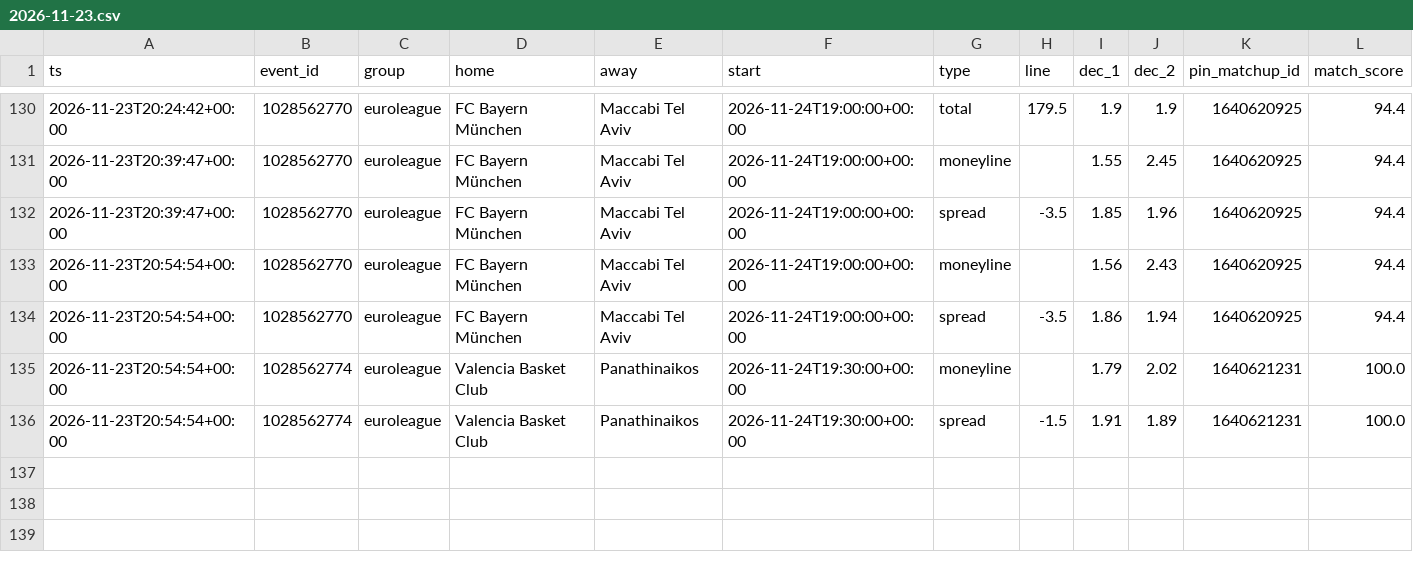
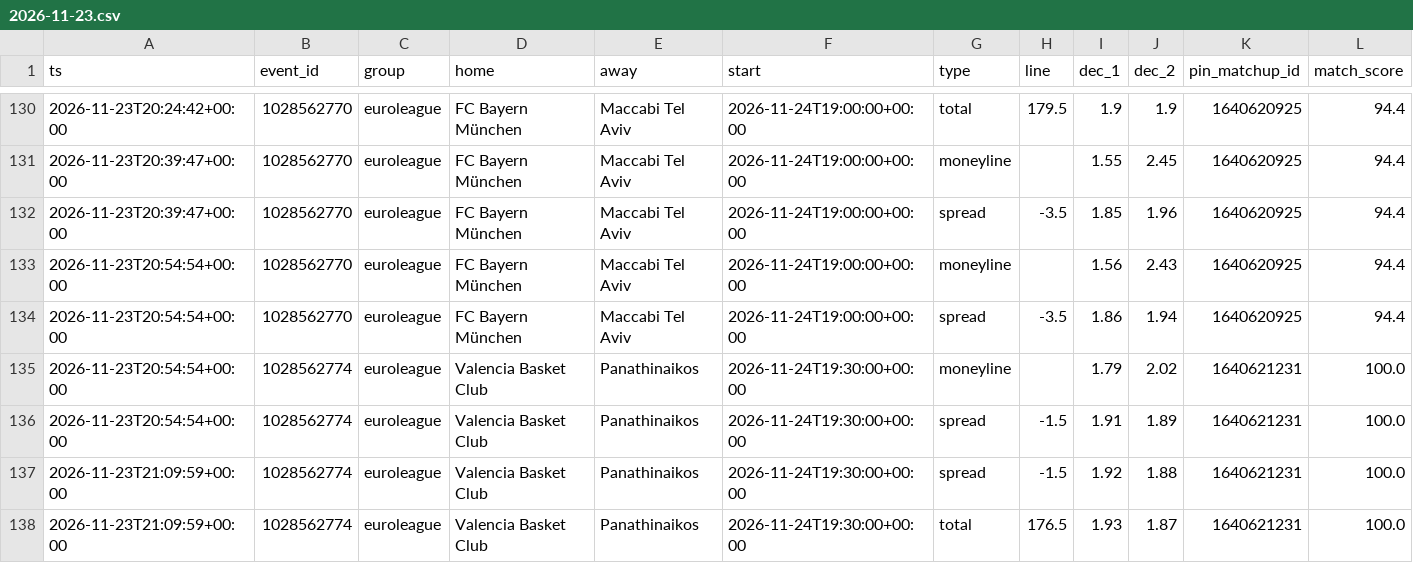
Before and after one commit to dataztrul/hoopsedge-odds, a CSV file: data/kambi/2026-11-23.csv, drawn as a sheet; only a part is shown, gaps mark what is left out; the diff names each change by its address in the sheet, - before the commit and + after, or states it on an @@ line.

```diff
--- a/data/kambi/2026-11-23.csv
+++ b/data/kambi/2026-11-23.csv
+row 137: 2026-11-23T21:09:59+00:00 | 1028562774 | euroleague | Valencia Basket Club | Panathinaikos | 2026-11-24T19:30:00+00:00 | spread | -1.5 | 1.92 | 1.88 | 1640621231 | 100.0
+row 138: 2026-11-23T21:09:59+00:00 | 1028562774 | euroleague | Valencia Basket Club | Panathinaikos | 2026-11-24T19:30:00+00:00 | total | 176.5 | 1.93 | 1.87 | 1640621231 | 100.0
```
Also changed, not shown: data/matchups.csv, 2 other files.
